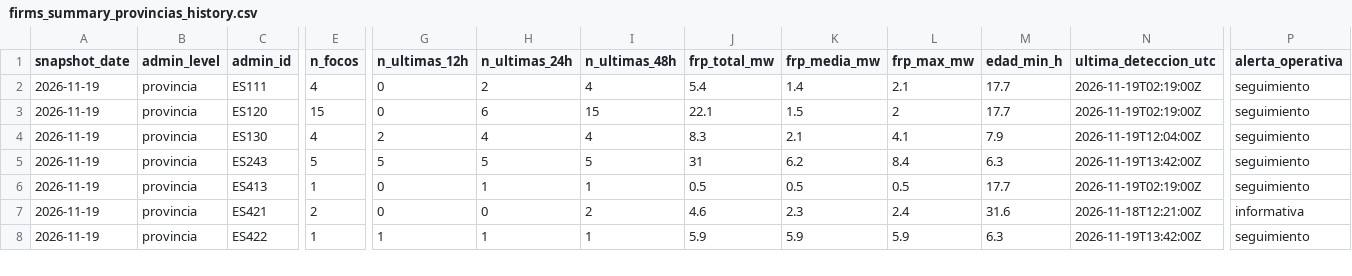
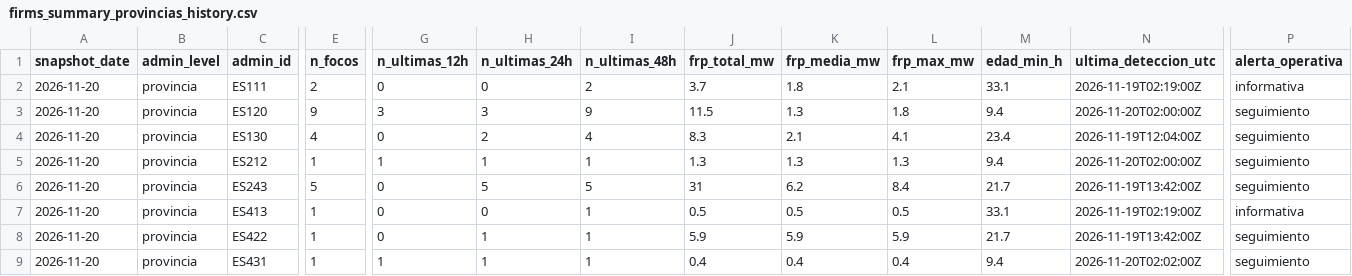
Before and after one commit to santiagomota/visor-fuego, a CSV file: assets/history/firms_summary_provincias_history.csv, drawn as a sheet; only a part is shown, gaps mark what is left out; removed rows and columns are numbered as before the commit, all else as after; rows hold the shown columns only; the diff covers the shown part only; the diff names each change by its address in the sheet, - before the commit and + after, or states it on an @@ line.

```diff
--- a/assets/history/firms_summary_provincias_history.csv
+++ b/assets/history/firms_summary_provincias_history.csv
-A2:A4 (snapshot_date): 2026-11-19
+A2:A4 (snapshot_date): 2026-11-20
-E2 (n_focos): 4
+E2 (n_focos): 2
-H2 (n_ultimas_24h): 2
+H2 (n_ultimas_24h): 0
-I2 (n_ultimas_48h): 4
+I2 (n_ultimas_48h): 2
-J2 (frp_total_mw): 5.4
+J2 (frp_total_mw): 3.7
-K2 (frp_media_mw): 1.4
+K2 (frp_media_mw): 1.8
-M2 (edad_min_h): 17.7
+M2 (edad_min_h): 33.1
-P2 (alerta_operativa): seguimiento
+P2 (alerta_operativa): informativa
-E3 (n_focos): 15
+E3 (n_focos): 9
-G3 (n_ultimas_12h): 0
+G3 (n_ultimas_12h): 3
-H3 (n_ultimas_24h): 6
+H3 (n_ultimas_24h): 3
-I3 (n_ultimas_48h): 15
+I3 (n_ultimas_48h): 9
-J3 (frp_total_mw): 22.1
+J3 (frp_total_mw): 11.5
-K3 (frp_media_mw): 1.5
+K3 (frp_media_mw): 1.3
-L3 (frp_max_mw): 2
+L3 (frp_max_mw): 1.8
-M3 (edad_min_h): 17.7
+M3 (edad_min_h): 9.4
-N3 (ultima_deteccion_utc): 2026-11-19T02:19:00Z
+N3 (ultima_deteccion_utc): 2026-11-20T02:00:00Z
-G4 (n_ultimas_12h): 2
+G4 (n_ultimas_12h): 0
-H4 (n_ultimas_24h): 4
+H4 (n_ultimas_24h): 2
-M4 (edad_min_h): 7.9
+M4 (edad_min_h): 23.4
+row 5: 2026-11-20 | provincia | ES212 | 1 | 1 | 1 | 1 | 1.3 | 1.3 | 1.3 | 9.4 | 2026-11-20T02:00:00Z | seguimiento
-A6:A7 (snapshot_date): 2026-11-19
+A6:A7 (snapshot_date): 2026-11-20
-G6 (n_ultimas_12h): 5
+G6 (n_ultimas_12h): 0
-M6 (edad_min_h): 6.3
+M6 (edad_min_h): 21.7
-H7 (n_ultimas_24h): 1
+H7 (n_ultimas_24h): 0
-M7 (edad_min_h): 17.7
+M7 (edad_min_h): 33.1
-P7 (alerta_operativa): seguimiento
+P7 (alerta_operativa): informativa
-row 7: 2026-11-19 | provincia | ES421 | 2 | 0 | 0 | 2 | 4.6 | 2.3 | 2.4 | 31.6 | 2026-11-18T12:21:00Z | informativa
-A8 (snapshot_date): 2026-11-19
+A8 (snapshot_date): 2026-11-20
-G8 (n_ultimas_12h): 1
+G8 (n_ultimas_12h): 0
-M8 (edad_min_h): 6.3
+M8 (edad_min_h): 21.7
+row 9: 2026-11-20 | provincia | ES431 | 1 | 1 | 1 | 1 | 0.4 | 0.4 | 0.4 | 9.4 | 2026-11-20T02:02:00Z | seguimiento
```
Also changed, not shown: 2 added rows and 42 edited cells elsewhere in this file, assets/aemet/layers.csv, assets/alerts/operational_alerts.csv, 32 other files.
